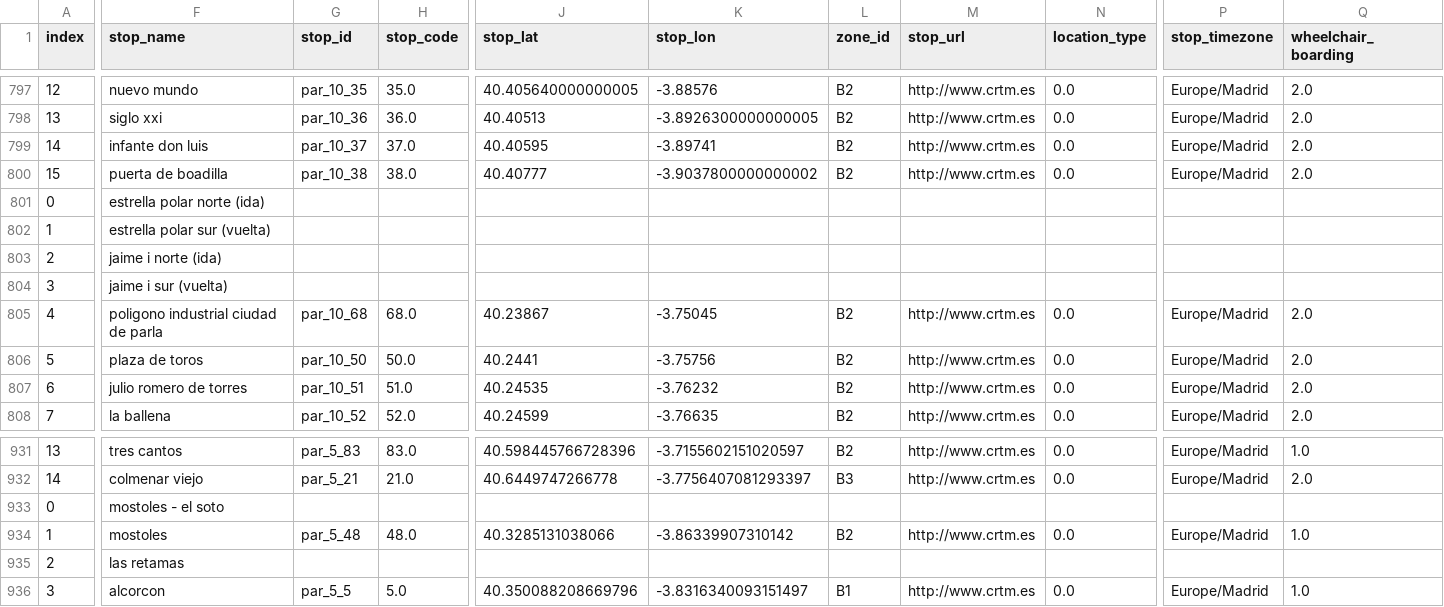
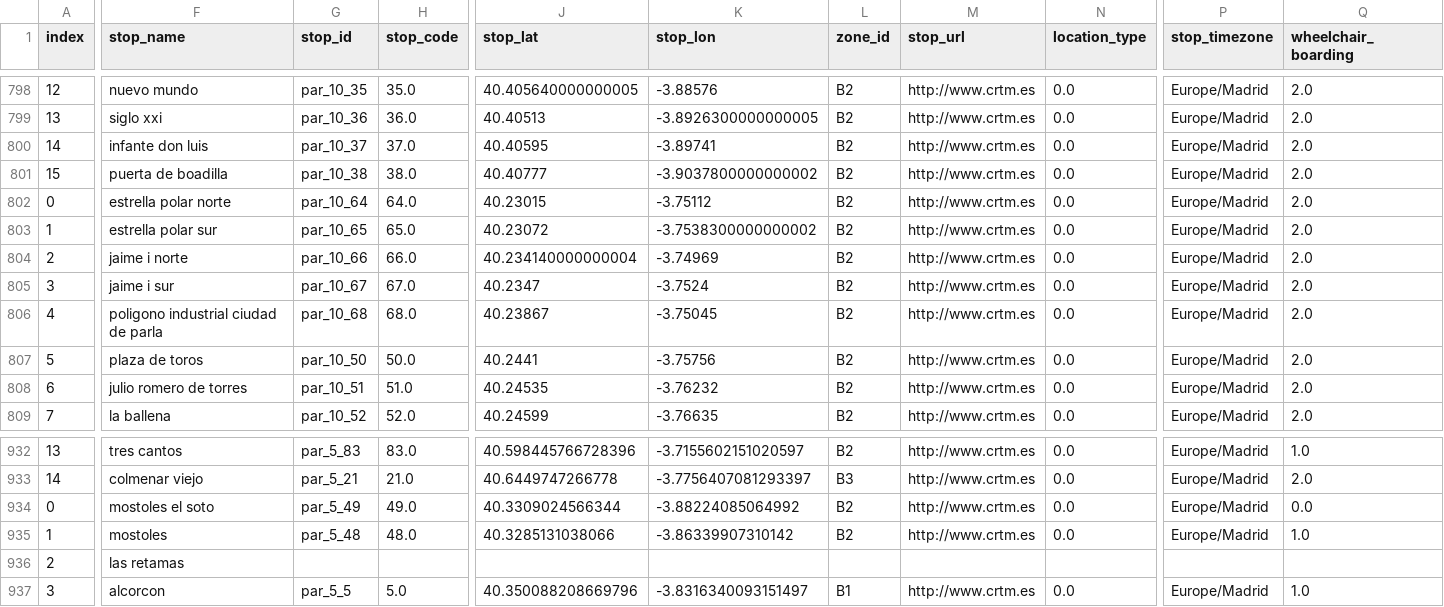
Before and after one commit to Akinorev/dataScienceGitR2, a CSV file: practicaObtencionDatos/merged_test_output.csv, drawn as a sheet; only a part is shown, gaps mark what is left out; addresses are those after the commit; the diff covers the shown part only; the diff names each change by its address in the sheet, - before the commit and + after, or states it on an @@ line.

Commit message:
improved script, removed parenthesis

```diff
--- a/practicaObtencionDatos/merged_test_output.csv
+++ b/practicaObtencionDatos/merged_test_output.csv
-F802 (stop_name): estrella polar norte (ida)
+F802 (stop_name): estrella polar norte
-G802 (stop_id): (empty)
+G802 (stop_id): par_10_64
-H802 (stop_code): (empty)
+H802 (stop_code): 64.0
-J802 (stop_lat): (empty)
+J802 (stop_lat): 40.23015
-K802 (stop_lon): (empty)
+K802 (stop_lon): -3.75112
-L802:L805 (zone_id): (empty)
+L802:L805 (zone_id): B2
-M802:M805 (stop_url): (empty)
+M802:M805 (stop_url): http://www.crtm.es
-N802:N805 (location_type): (empty)
+N802:N805 (location_type): 0.0
-P802:P805 (stop_timezone): (empty)
+P802:P805 (stop_timezone): Europe/Madrid
-Q802:Q805 (wheelchair_boarding): (empty)
+Q802:Q805 (wheelchair_boarding): 2.0
-F803 (stop_name): estrella polar sur (vuelta)
+F803 (stop_name): estrella polar sur
-G803 (stop_id): (empty)
+G803 (stop_id): par_10_65
-H803 (stop_code): (empty)
+H803 (stop_code): 65.0
-J803 (stop_lat): (empty)
+J803 (stop_lat): 40.23072
-K803 (stop_lon): (empty)
+K803 (stop_lon): -3.7538300000000002
-F804 (stop_name): jaime i norte (ida)
+F804 (stop_name): jaime i norte
-G804 (stop_id): (empty)
+G804 (stop_id): par_10_66
-H804 (stop_code): (empty)
+H804 (stop_code): 66.0
-J804 (stop_lat): (empty)
+J804 (stop_lat): 40.234140000000004
-K804 (stop_lon): (empty)
+K804 (stop_lon): -3.74969
-F805 (stop_name): jaime i sur (vuelta)
+F805 (stop_name): jaime i sur
-G805 (stop_id): (empty)
+G805 (stop_id): par_10_67
-H805 (stop_code): (empty)
+H805 (stop_code): 67.0
-J805 (stop_lat): (empty)
+J805 (stop_lat): 40.2347
-K805 (stop_lon): (empty)
+K805 (stop_lon): -3.7524
-F934 (stop_name): mostoles - el soto
+F934 (stop_name): mostoles el soto
-G934 (stop_id): (empty)
+G934 (stop_id): par_5_49
-H934 (stop_code): (empty)
+H934 (stop_code): 49.0
-J934 (stop_lat): (empty)
+J934 (stop_lat): 40.3309024566344
-K934 (stop_lon): (empty)
+K934 (stop_lon): -3.88224085064992
-L934 (zone_id): (empty)
+L934 (zone_id): B2
-M934 (stop_url): (empty)
+M934 (stop_url): http://www.crtm.es
-N934 (location_type): (empty)
+N934 (location_type): 0.0
-P934 (stop_timezone): (empty)
+P934 (stop_timezone): Europe/Madrid
-Q934 (wheelchair_boarding): (empty)
+Q934 (wheelchair_boarding): 0.0
```
Also changed, not shown: 1 added row and 72 edited cells elsewhere in this file, 1 other file.
